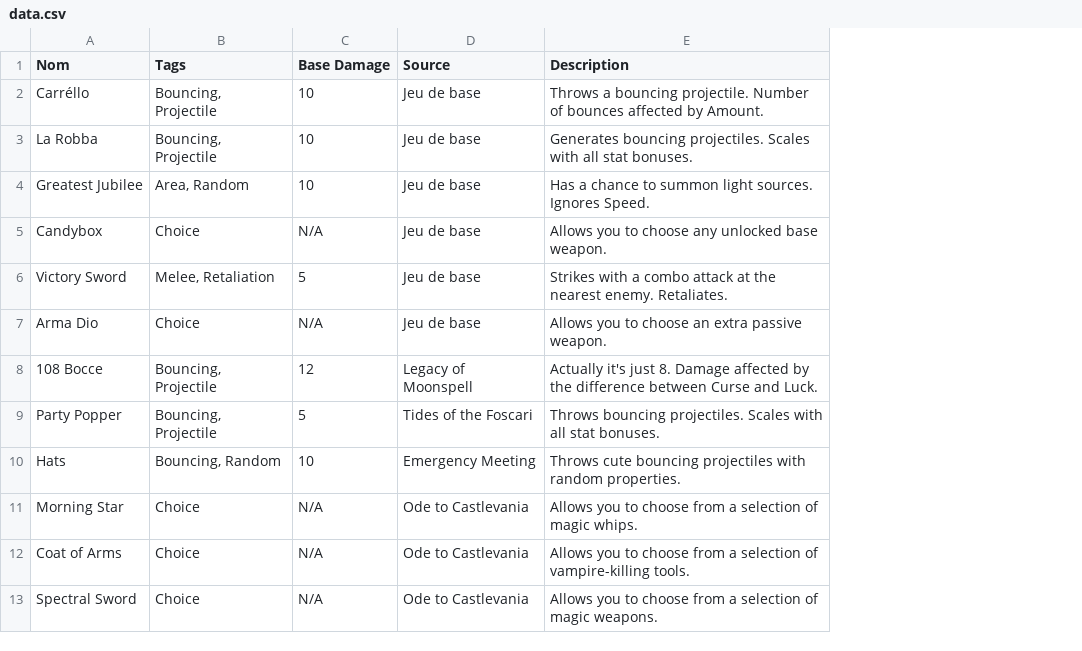
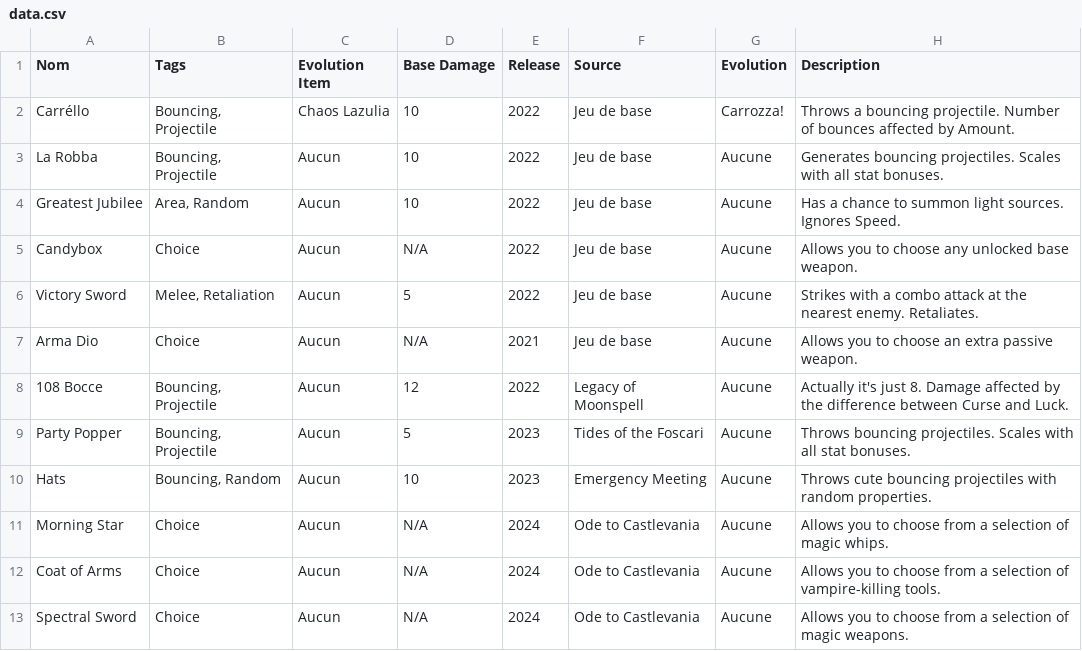
Before and after one commit to Farlightt/Vampire-Survivordle, a CSV file: data.csv, drawn as a sheet; only a part is shown; the diff names each change by its address in the sheet, - before the commit and + after, or states it on an @@ line.

```diff
--- a/data.csv
+++ b/data.csv
+column C (Evolution Item), rows 2-13: Chaos Lazulia | Aucun | Aucun | Aucun | Aucun | Aucun | Aucun | Aucun | Aucun | Aucun | Aucun | Aucun
+column E (Release), rows 2-13: 2022 | 2022 | 2022 | 2022 | 2022 | 2021 | 2022 | 2023 | 2023 | 2024 | 2024 | 2024
+column G (Evolution), rows 2-13: Carrozza! | Aucune | Aucune | Aucune | Aucune | Aucune | Aucune | Aucune | Aucune | Aucune | Aucune | Aucune
```
Also changed, not shown: 4 other files.
